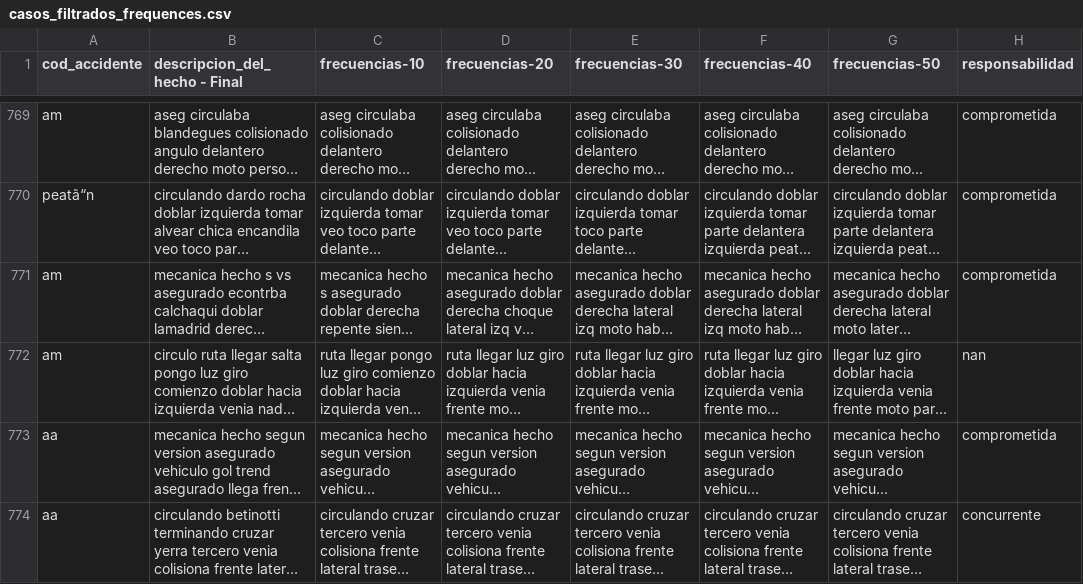
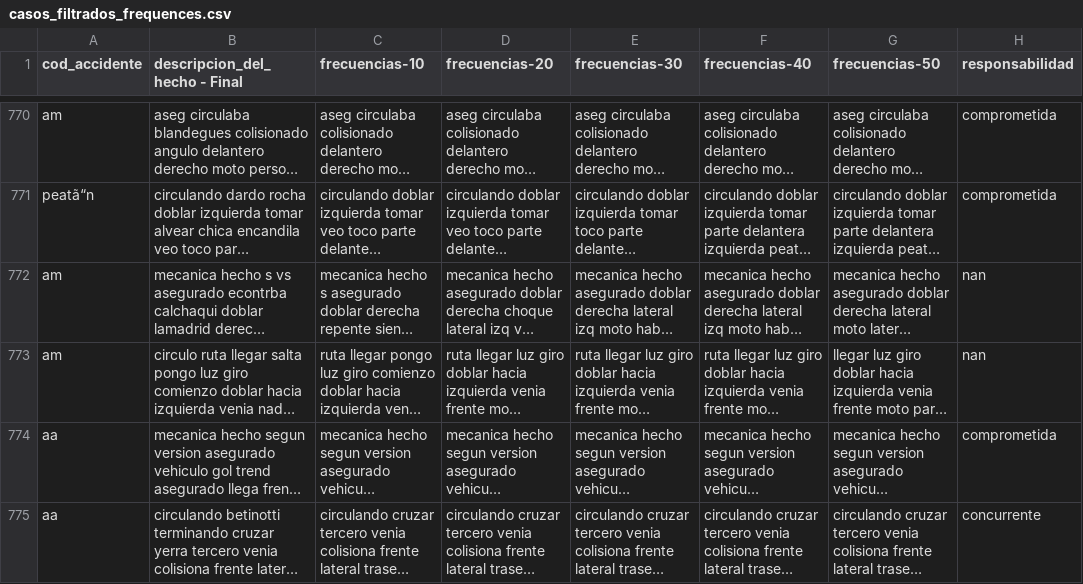
Before and after one commit to gasdelosreyes/seguros-legalhubs, a CSV file: dataset/casos_filtrados_frequences.csv, drawn as a sheet; only a part is shown, gaps mark what is left out; long unchanged cells end in …; addresses are those after the commit; the diff covers the shown part only; the diff names each change by its address in the sheet, - before the commit and + after, or states it on an @@ line.

Commit message:
Corrección de palabras
Me llama la atención que la cantidad de hapaxes haya disminuído mucho, además encuentro que algunas columnas de responsabilidad pasaron a NaN y no se por que exactamente.

```diff
--- a/dataset/casos_filtrados_frequences.csv
+++ b/dataset/casos_filtrados_frequences.csv
-H772 (responsabilidad): comprometida
+H772 (responsabilidad): nan
```
Also changed, not shown: 9 added rows, 1 removed row and 73 edited cells elsewhere in this file, 3 other files.
